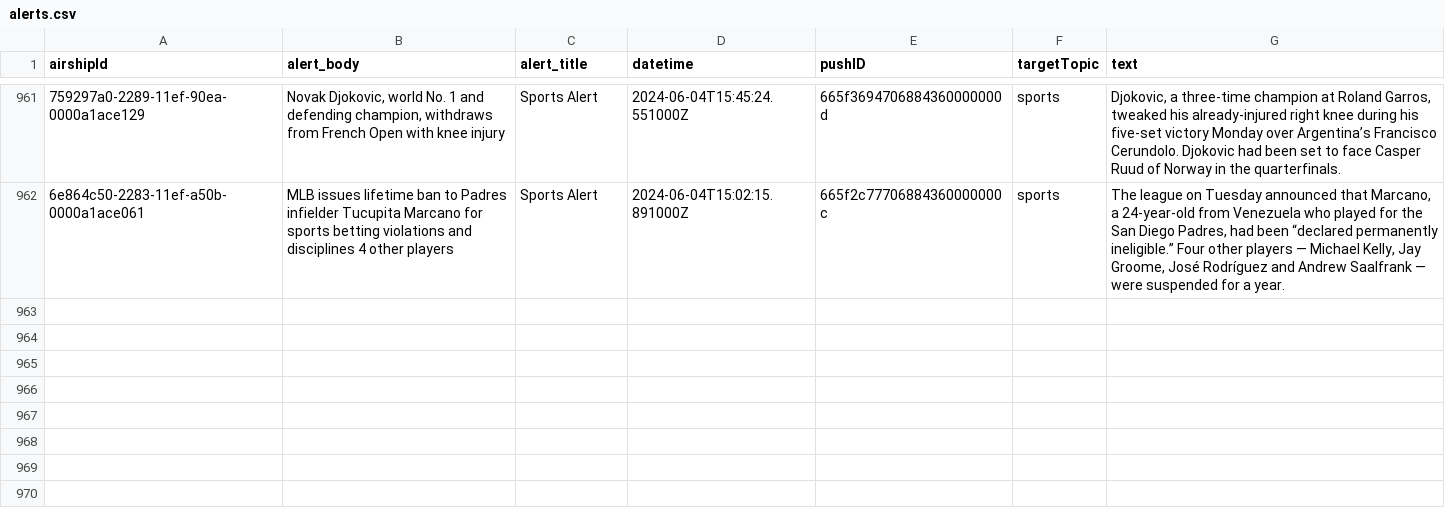
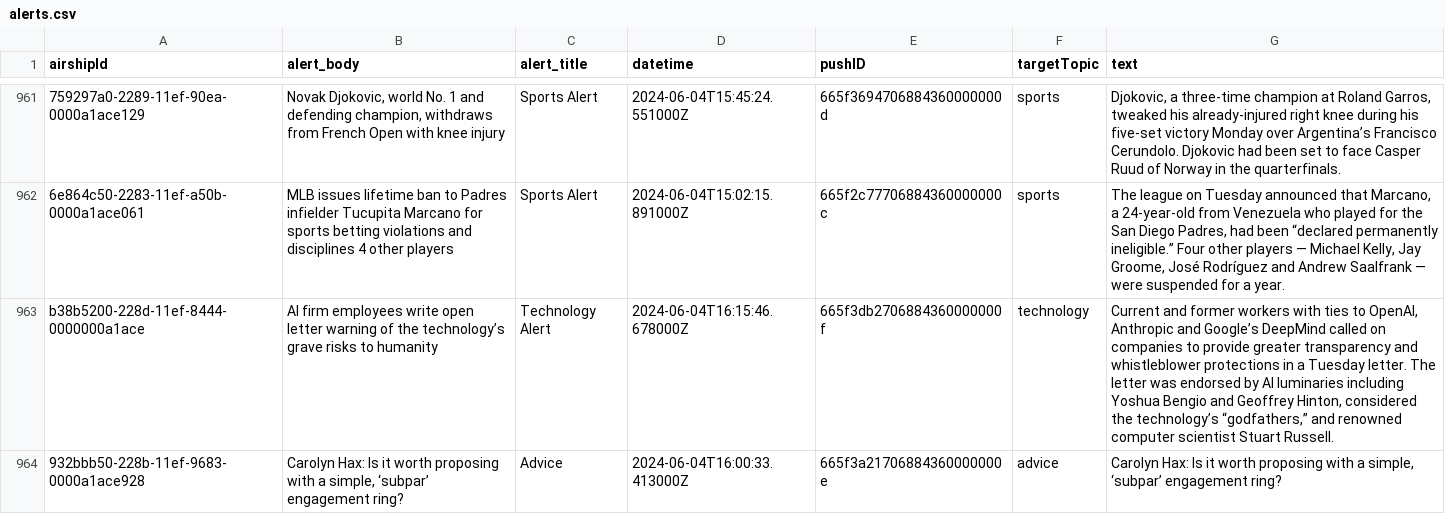
Before and after one commit to dwillis/wapo-alerts, a CSV file: alerts.csv, drawn as a sheet; only a part is shown, gaps mark what is left out; the diff names each change by its address in the sheet, - before the commit and + after, or states it on an @@ line.

```diff
--- a/alerts.csv
+++ b/alerts.csv
+row 963: b38b5200-228d-11ef-8444-0000000a1ace | AI firm employees write open letter warning of the technology’s grave risks to humanity | Technology Alert | 2024-06-04T16:15:46.678000Z | 665f3db2706884360000000f | technology | Current and former workers with ties to OpenAI, Anthropic and Google’s DeepMind called on companies to provide greater transparency and whistleblower protections in a Tuesday letter. The letter was endorsed by AI luminaries including Yoshua Bengio and Geoffrey Hinton, considered the technology’s “godfathers,” and renowned computer scientist Stuart Russell.
+row 964: 932bbb50-228b-11ef-9683-0000a1ace928 | Carolyn Hax: Is it worth proposing with a simple, ‘subpar’ engagement ring? | Advice | 2024-06-04T16:00:33.413000Z | 665f3a21706884360000000e | advice | Carolyn Hax: Is it worth proposing with a simple, ‘subpar’ engagement ring?
```
Also changed, not shown: 2 other files.
